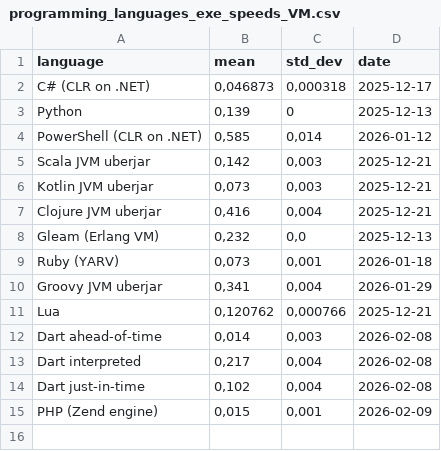
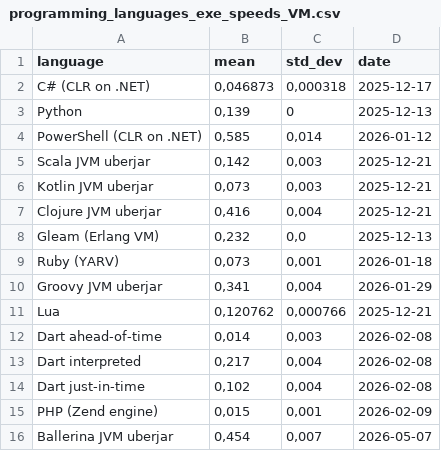
Before and after one commit to practicalcomputerscience/MicrobenchmarkGPHLlanguages, a CSV file: 02 - execution times/programming_languages_exe_speeds_VM.csv, drawn as a sheet; the diff names each change by its address in the sheet, - before the commit and + after, or states it on an @@ line.

```diff
--- a/02 - execution times/programming_languages_exe_speeds_VM.csv
+++ b/02 - execution times/programming_languages_exe_speeds_VM.csv
+row 16: Ballerina JVM uberjar | 0,454 | 0,007 | 2026-05-07
```
Also changed, not shown: 1 other file.
